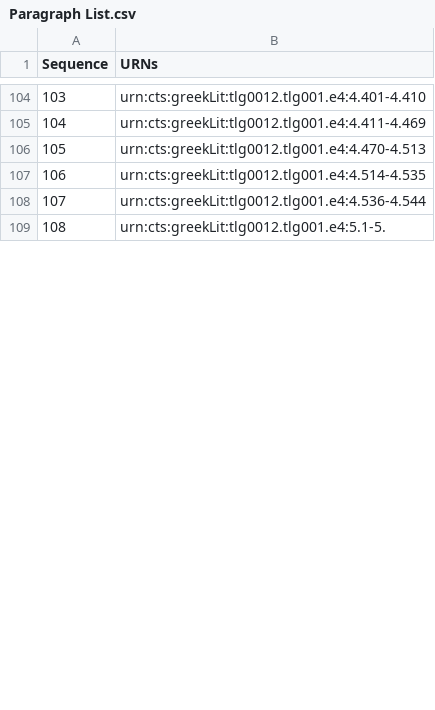
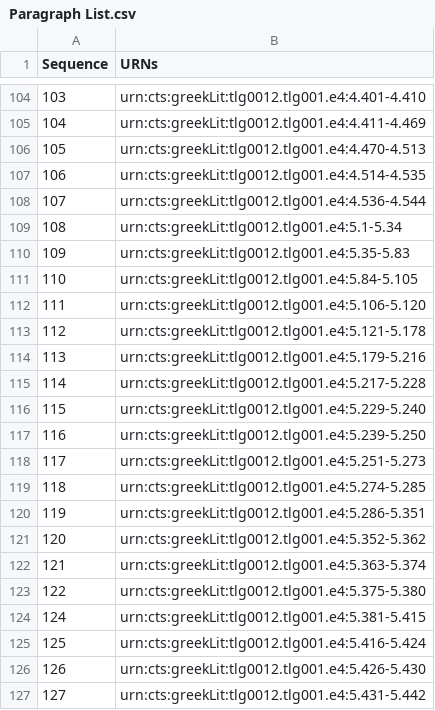
Before and after one commit to hmteditors/furman_OmegaOneTwelve, a CSV file: Elias/Paragraph List.csv, drawn as a sheet; only a part is shown, gaps mark what is left out; the diff covers the shown part only; the diff names each change by its address in the sheet, - before the commit and + after, or states it on an @@ line.

Commit message:
Update Paragraph List.csv

```diff
--- a/Elias/Paragraph List.csv
+++ b/Elias/Paragraph List.csv
-B109 (URNs): urn:cts:greekLit:tlg0012.tlg001.e4:5.1-5.
+B109 (URNs): urn:cts:greekLit:tlg0012.tlg001.e4:5.1-5.34
+row 110: 109 | urn:cts:greekLit:tlg0012.tlg001.e4:5.35-5.83
+row 111: 110 | urn:cts:greekLit:tlg0012.tlg001.e4:5.84-5.105
+row 112: 111 | urn:cts:greekLit:tlg0012.tlg001.e4:5.106-5.120
+row 113: 112 | urn:cts:greekLit:tlg0012.tlg001.e4:5.121-5.178
+row 114: 113 | urn:cts:greekLit:tlg0012.tlg001.e4:5.179-5.216
+row 115: 114 | urn:cts:greekLit:tlg0012.tlg001.e4:5.217-5.228
+row 116: 115 | urn:cts:greekLit:tlg0012.tlg001.e4:5.229-5.240
+row 117: 116 | urn:cts:greekLit:tlg0012.tlg001.e4:5.239-5.250
+row 118: 117 | urn:cts:greekLit:tlg0012.tlg001.e4:5.251-5.273
+row 119: 118 | urn:cts:greekLit:tlg0012.tlg001.e4:5.274-5.285
+row 120: 119 | urn:cts:greekLit:tlg0012.tlg001.e4:5.286-5.351
+row 121: 120 | urn:cts:greekLit:tlg0012.tlg001.e4:5.352-5.362
+row 122: 121 | urn:cts:greekLit:tlg0012.tlg001.e4:5.363-5.374
+row 123: 122 | urn:cts:greekLit:tlg0012.tlg001.e4:5.375-5.380
+row 124: 124 | urn:cts:greekLit:tlg0012.tlg001.e4:5.381-5.415
+row 125: 125 | urn:cts:greekLit:tlg0012.tlg001.e4:5.416-5.424
+row 126: 126 | urn:cts:greekLit:tlg0012.tlg001.e4:5.426-5.430
+row 127: 127 | urn:cts:greekLit:tlg0012.tlg001.e4:5.431-5.442
```
Also changed, not shown: 20 added rows, 39 removed rows and row numbers in column A elsewhere in this file.
